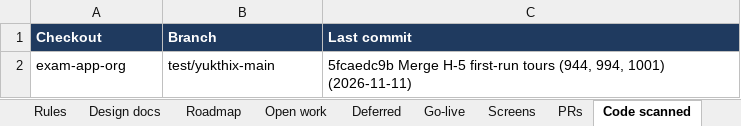
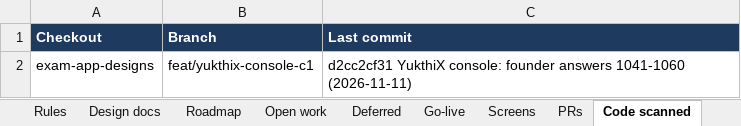
Before and after one commit to hari9495/exam-app, an Excel workbook: docs/yukthix/tracker/YukthiX-Tracker.xlsx, sheet Code scanned, drawn as a sheet; values as stored, in another font and other column widths than the file's, no borders; removed rows and columns are numbered as before the commit, all else as after; the diff names each change by its address in the sheet, - before the commit and + after, or states it on an @@ line.

```diff
--- a/docs/yukthix/tracker/YukthiX-Tracker.xlsx (sheet Code scanned)
+++ b/docs/yukthix/tracker/YukthiX-Tracker.xlsx (sheet Code scanned)
-row 2: exam-app-org | test/yukthix-main | 5fcaedc9b Merge H-5 first-run tours (944, 994, 1001) (2026-11-11)
+row 2: exam-app-designs | feat/yukthix-console-c1 | d2cc2cf31 YukthiX console: founder answers 1041-1060 (2026-11-11)
```
Also changed, not shown: sheet Rules, sheet Manual tests, sheet Summary, 33 other files.
